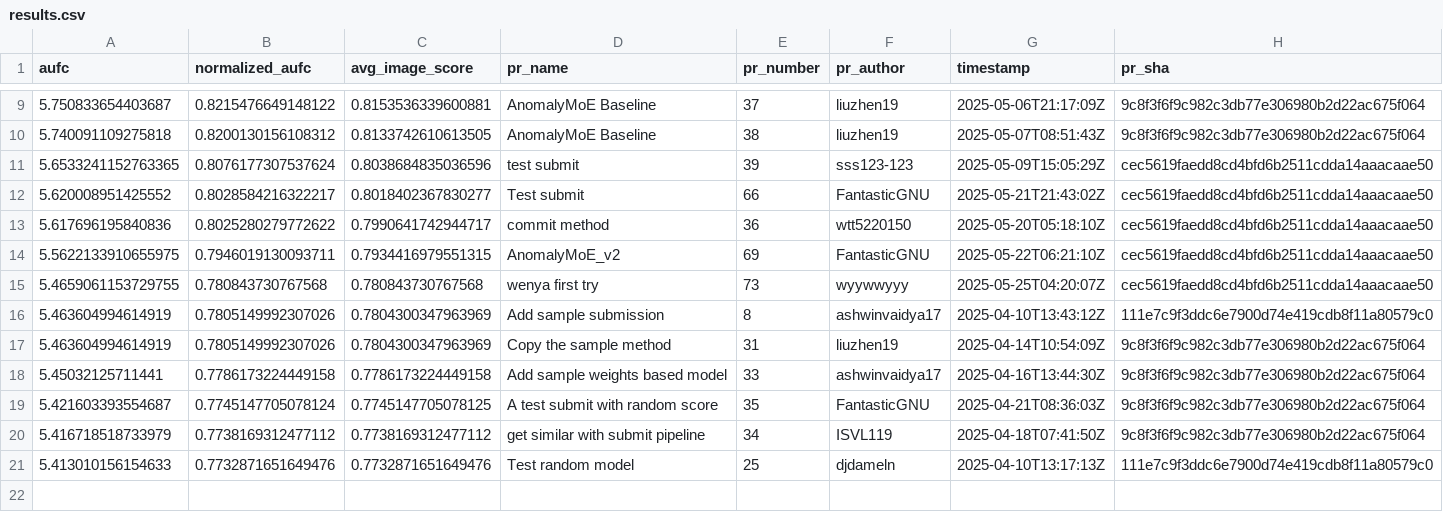
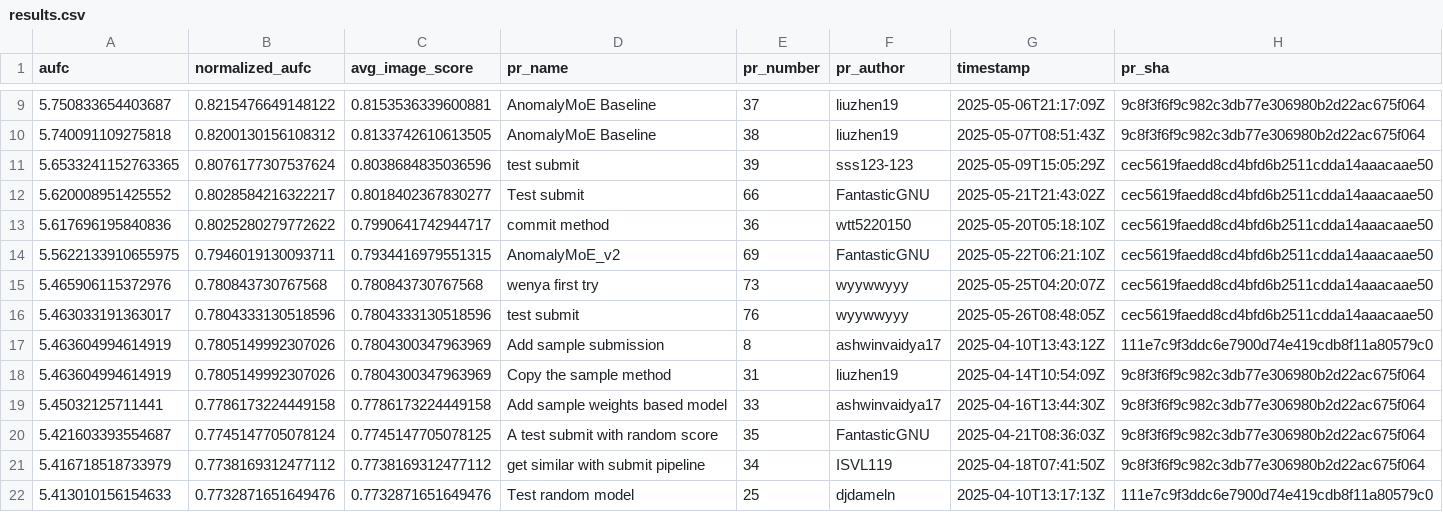
Before and after one commit to cvpr-vand/challenge, a CSV file: results.csv, drawn as a sheet; only a part is shown, gaps mark what is left out.

```diff
--- a/results.csv
+++ b/results.csv
@@ -14,3 +14,4 @@ aufc,normalized_aufc,avg_image_score,pr_name,pr_number,pr_author,timestamp,pr_sh
 5.5622133910655975,0.7946019130093711,0.7934416979551315,AnomalyMoE_v2,69,FantasticGNU,2025-05-22T06:21:10Z,cec5619faedd8cd4bfd6b2511cdda14aaacaae50
-5.4659061153729755,0.780843730767568,0.780843730767568,wenya first try,73,wyywwyyy,2025-05-25T04:20:07Z,cec5619faedd8cd4bfd6b2511cdda14aaacaae50
+5.465906115372976,0.780843730767568,0.780843730767568,wenya first try,73,wyywwyyy,2025-05-25T04:20:07Z,cec5619faedd8cd4bfd6b2511cdda14aaacaae50
+5.463033191363017,0.7804333130518596,0.7804333130518596,test submit,76,wyywwyyy,2025-05-26T08:48:05Z,cec5619faedd8cd4bfd6b2511cdda14aaacaae50
 5.463604994614919,0.7805149992307026,0.7804300347963969,Add sample submission,8,ashwinvaidya17,2025-04-10T13:43:12Z,111e7c9f3ddc6e7900d74e419cdb8f11a80579c0
```
